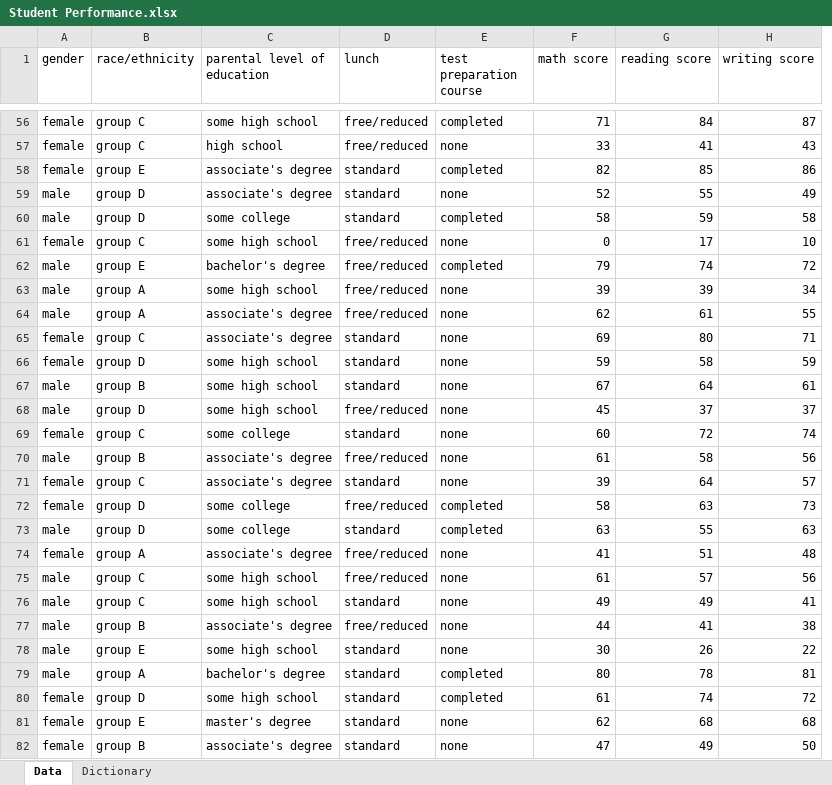
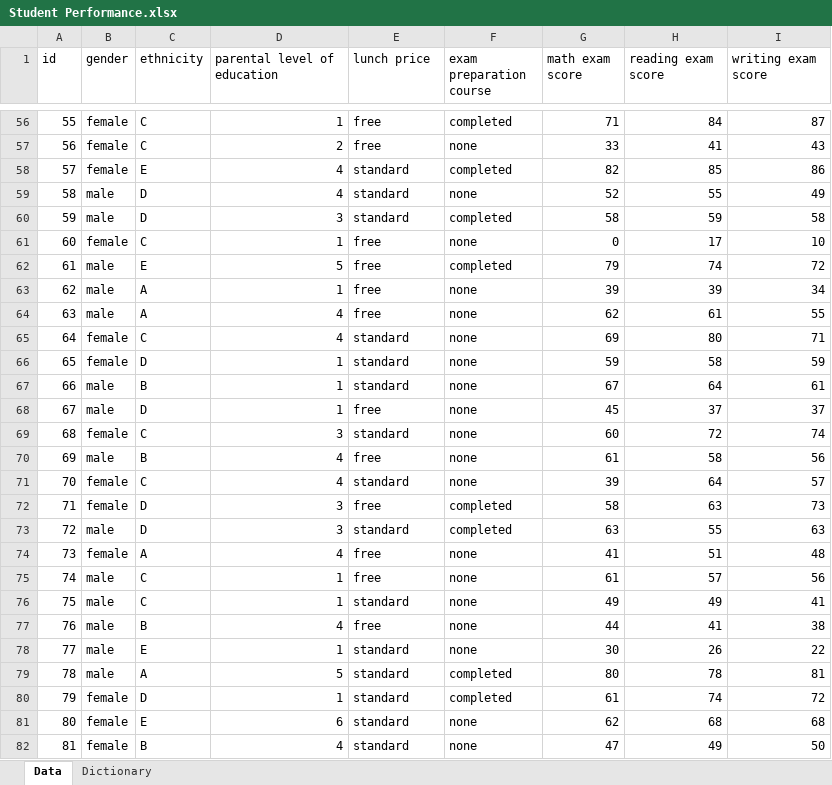
Before and after one commit to georginaanna/C7081-Assessment, an Excel workbook: Student Performance.xlsx, sheet Data, drawn as a sheet; only a part is shown, gaps mark what is left out; values as stored, in another font and other column widths than the file's, no borders; removed rows and columns are numbered as before the commit, all else as after; the diff covers the shown part only; the diff names each change by its address in the sheet, - before the commit and + after, or states it on an @@ line.

```diff
--- a/Student Performance.xlsx (sheet Data)
+++ b/Student Performance.xlsx (sheet Data)
+column A (id), rows 56-82: 55 | 56 | 57 | 58 | 59 | 60 | 61 | 62 | 63 | 64 | 65 | 66 | 67 | 68 | 69 | 70 | 71 | 72 | 73 | 74 | 75 | 76 | 77 | 78 | 79 | 80 | 81
-column B (race/ethnicity), rows 56-82: group C | group C | group E | group D | group D | group C | group E | group A | group A | group C | group D | group B | group D | group C | group B | group C | group D | group D | group A | group C | group C | group B | group E | group A | group D | group E | group B
+column C (ethnicity), rows 56-82: C | C | E | D | D | C | E | A | A | C | D | B | D | C | B | C | D | D | A | C | C | B | E | A | D | E | B
-E1: lunch
+E1: lunch price
-F1: test preparation course
+F1: exam preparation course
-G1: math score
+G1: math exam score
-H1: reading score
+H1: reading exam score
-I1: writing score
+I1: writing exam score
-D56 (parental level of education): some high school
+D56 (parental level of education): 1
-E56:E57 (lunch price): free/reduced
+E56:E57 (lunch price): free
-D57 (parental level of education): high school
+D57 (parental level of education): 2
-D58:D59 (parental level of education): associate's degree
+D58:D59 (parental level of education): 4
-D60 (parental level of education): some college
+D60 (parental level of education): 3
-D61 (parental level of education): some high school
+D61 (parental level of education): 1
-E61:E64 (lunch price): free/reduced
+E61:E64 (lunch price): free
-D62 (parental level of education): bachelor's degree
+D62 (parental level of education): 5
-D63 (parental level of education): some high school
+D63 (parental level of education): 1
-D64:D65 (parental level of education): associate's degree
+D64:D65 (parental level of education): 4
-D66:D68 (parental level of education): some high school
+D66:D68 (parental level of education): 1
-E68 (lunch price): free/reduced
+E68 (lunch price): free
-D69 (parental level of education): some college
+D69 (parental level of education): 3
-D70:D71 (parental level of education): associate's degree
+D70:D71 (parental level of education): 4
-E70 (lunch price): free/reduced
+E70 (lunch price): free
-D72:D73 (parental level of education): some college
+D72:D73 (parental level of education): 3
-E72 (lunch price): free/reduced
+E72 (lunch price): free
-D74 (parental level of education): associate's degree
+D74 (parental level of education): 4
-E74:E75 (lunch price): free/reduced
+E74:E75 (lunch price): free
-D75:D76 (parental level of education): some high school
+D75:D76 (parental level of education): 1
-D77 (parental level of education): associate's degree
+D77 (parental level of education): 4
-E77 (lunch price): free/reduced
+E77 (lunch price): free
-D78 (parental level of education): some high school
+D78 (parental level of education): 1
-D79 (parental level of education): bachelor's degree
+D79 (parental level of education): 5
-D80 (parental level of education): some high school
+D80 (parental level of education): 1
-D81 (parental level of education): master's degree
+D81 (parental level of education): 6
-D82 (parental level of education): associate's degree
+D82 (parental level of education): 4
```
Also changed, not shown: 1316 edited cells elsewhere in this sheet, sheet Dictionary.
